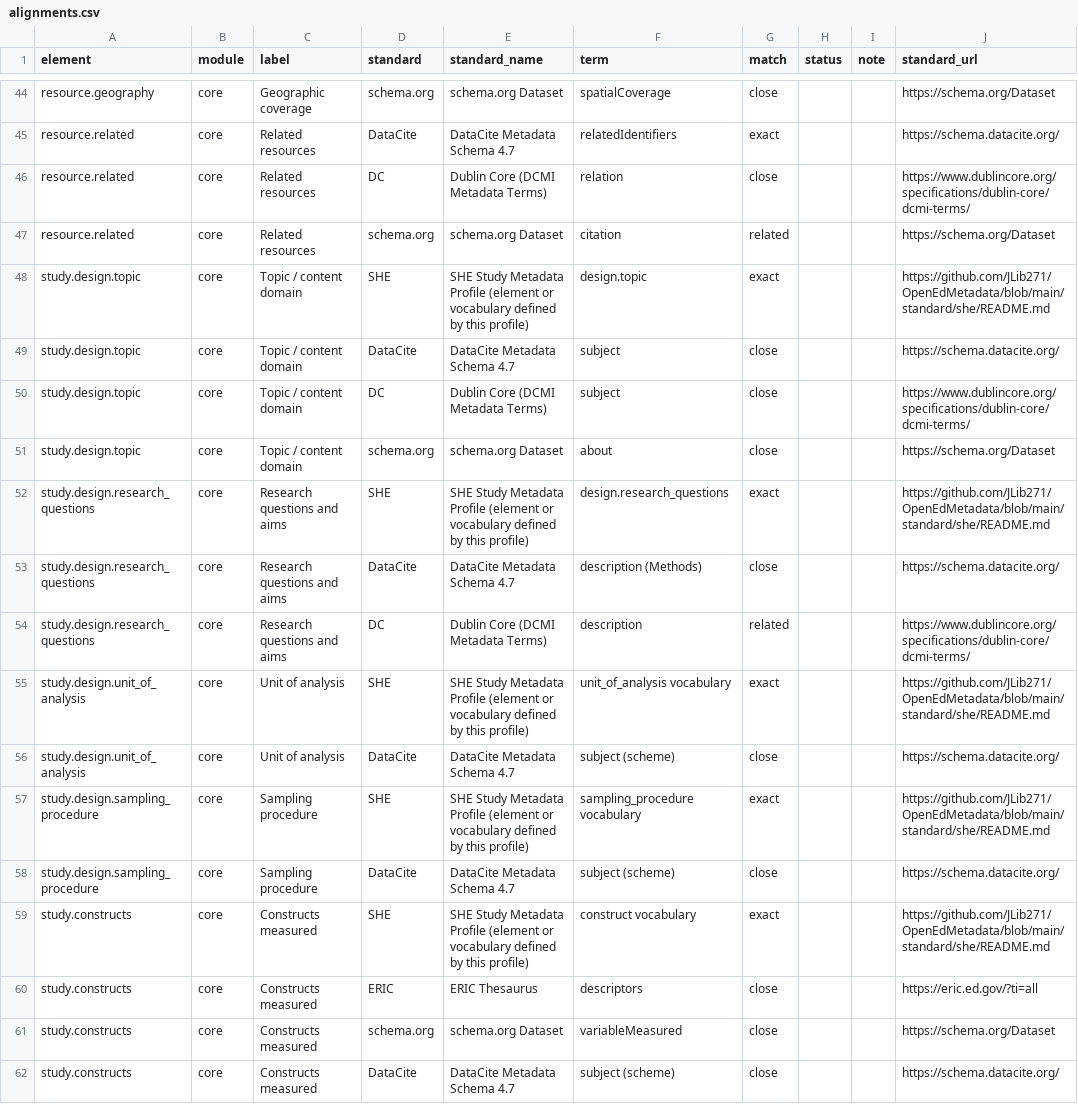
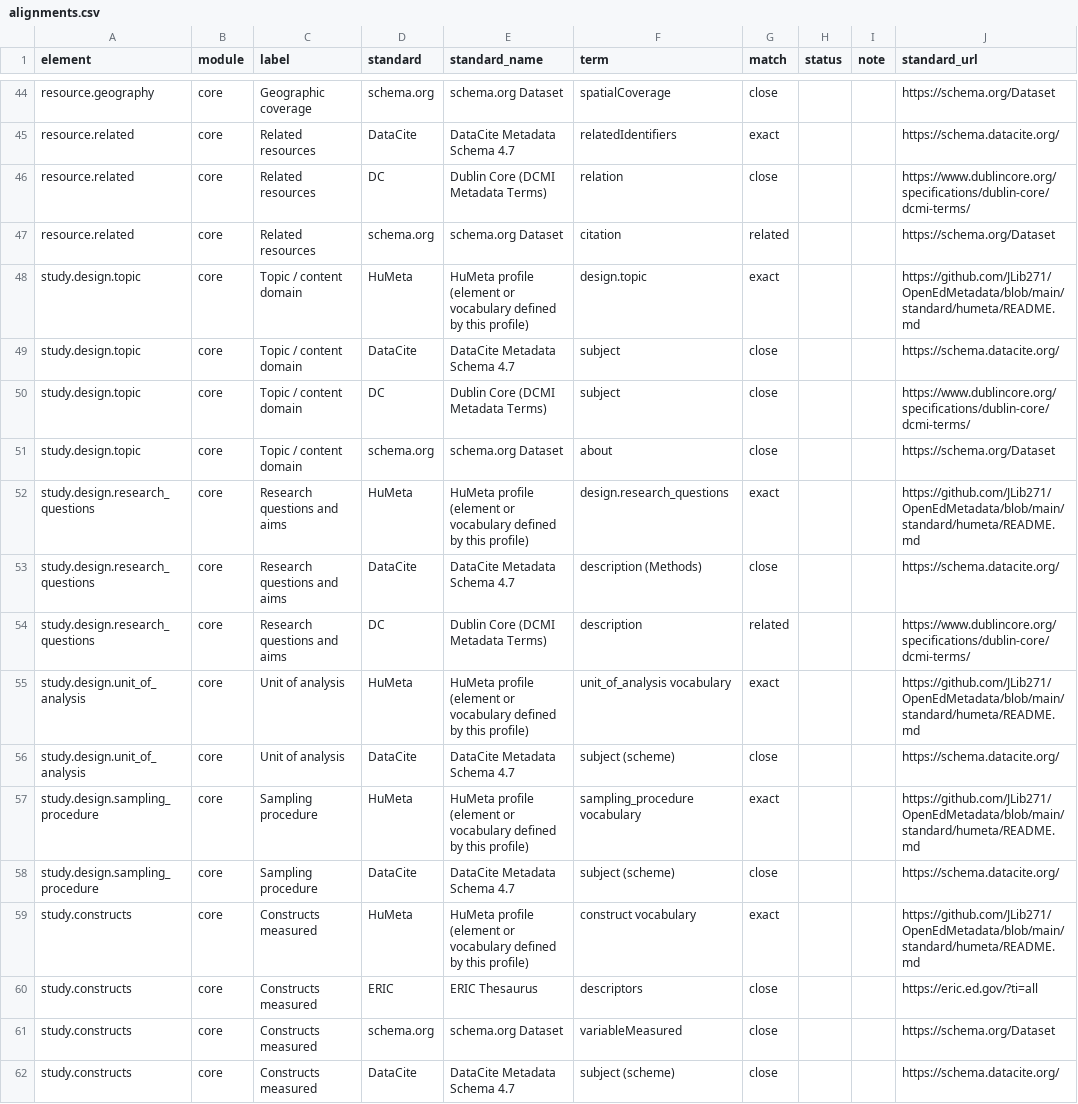
Before and after one commit to JLib271/HuMeta, a CSV file: standard/humeta/crosswalks/alignments.csv (was standard/she/crosswalks/alignments.csv), drawn as a sheet; only a part is shown, gaps mark what is left out; the diff covers the shown part only.

```diff
--- a/standard/she/crosswalks/alignments.csv
+++ b/standard/humeta/crosswalks/alignments.csv
@@ -47,3 +47,3 @@ resource.related,core,Related resources,DC,Dublin Core (DCMI Metadata Terms),rel
 resource.related,core,Related resources,schema.org,schema.org Dataset,citation,related,,,https://schema.org/Dataset
-study.design.topic,core,Topic / content domain,SHE,SHE Study Metadata Profile (element or vocabulary defined by this profile),design.topic,exact,,,https://github.com/JLib271/OpenEdMetadata/blob/main/standard/she/README.md
+study.design.topic,core,Topic / content domain,HuMeta,HuMeta profile (element or vocabulary defined by this profile),design.topic,exact,,,https://github.com/JLib271/OpenEdMetadata/blob/main/standard/humeta/README.md
 study.design.topic,core,Topic / content domain,DataCite,DataCite Metadata Schema 4.7,subject,close,,,https://schema.datacite.org/
@@ -51,10 +51,10 @@ study.design.topic,core,Topic / content domain,DC,Dublin Core (DCMI Metadata Ter
 study.design.topic,core,Topic / content domain,schema.org,schema.org Dataset,about,close,,,https://schema.org/Dataset
-study.design.research_questions,core,Research questions and aims,SHE,SHE Study Metadata Profile (element or vocabulary defined by this profile),design.research_questions,exact,,,https://github.com/JLib271/OpenEdMetadata/blob/main/standard/she/README.md
+study.design.research_questions,core,Research questions and aims,HuMeta,HuMeta profile (element or vocabulary defined by this profile),design.research_questions,exact,,,https://github.com/JLib271/OpenEdMetadata/blob/main/standard/humeta/README.md
 study.design.research_questions,core,Research questions and aims,DataCite,DataCite Metadata Schema 4.7,description (Methods),close,,,https://schema.datacite.org/
 study.design.research_questions,core,Research questions and aims,DC,Dublin Core (DCMI Metadata Terms),description,related,,,https://www.dublincore.org/specifications/dublin-core/dcmi-terms/
-study.design.unit_of_analysis,core,Unit of analysis,SHE,SHE Study Metadata Profile (element or vocabulary defined by this profile),unit_of_analysis vocabulary,exact,,,https://github.com/JLib271/OpenEdMetadata/blob/main/standard/she/README.md
+study.design.unit_of_analysis,core,Unit of analysis,HuMeta,HuMeta profile (element or vocabulary defined by this profile),unit_of_analysis vocabulary,exact,,,https://github.com/JLib271/OpenEdMetadata/blob/main/standard/humeta/README.md
 study.design.unit_of_analysis,core,Unit of analysis,DataCite,DataCite Metadata Schema 4.7,subject (scheme),close,,,https://schema.datacite.org/
-study.design.sampling_procedure,core,Sampling procedure,SHE,SHE Study Metadata Profile (element or vocabulary defined by this profile),sampling_procedure vocabulary,exact,,,https://github.com/JLib271/OpenEdMetadata/blob/main/standard/she/README.md
+study.design.sampling_procedure,core,Sampling procedure,HuMeta,HuMeta profile (element or vocabulary defined by this profile),sampling_procedure vocabulary,exact,,,https://github.com/JLib271/OpenEdMetadata/blob/main/standard/humeta/README.md
 study.design.sampling_procedure,core,Sampling procedure,DataCite,DataCite Metadata Schema 4.7,subject (scheme),close,,,https://schema.datacite.org/
-study.constructs,core,Constructs measured,SHE,SHE Study Metadata Profile (element or vocabulary defined by this profile),construct vocabulary,exact,,,https://github.com/JLib271/OpenEdMetadata/blob/main/standard/she/README.md
+study.constructs,core,Constructs measured,HuMeta,HuMeta profile (element or vocabulary defined by this profile),construct vocabulary,exact,,,https://github.com/JLib271/OpenEdMetadata/blob/main/standard/humeta/README.md
 study.constructs,core,Constructs measured,ERIC,ERIC Thesaurus,descriptors,close,,,https://eric.ed.gov/?ti=all
```
Also changed, not shown: 73 edited cells elsewhere in this file, standard/humeta/crosswalks/datacite-4.7.csv, 33 other files.
